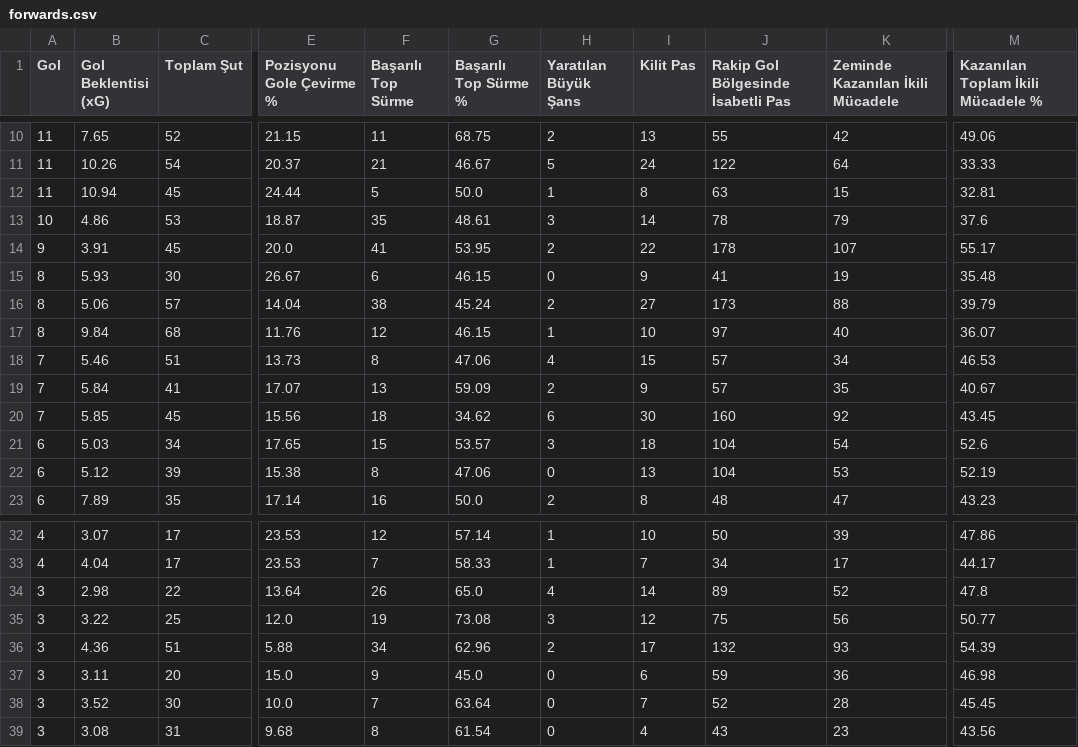
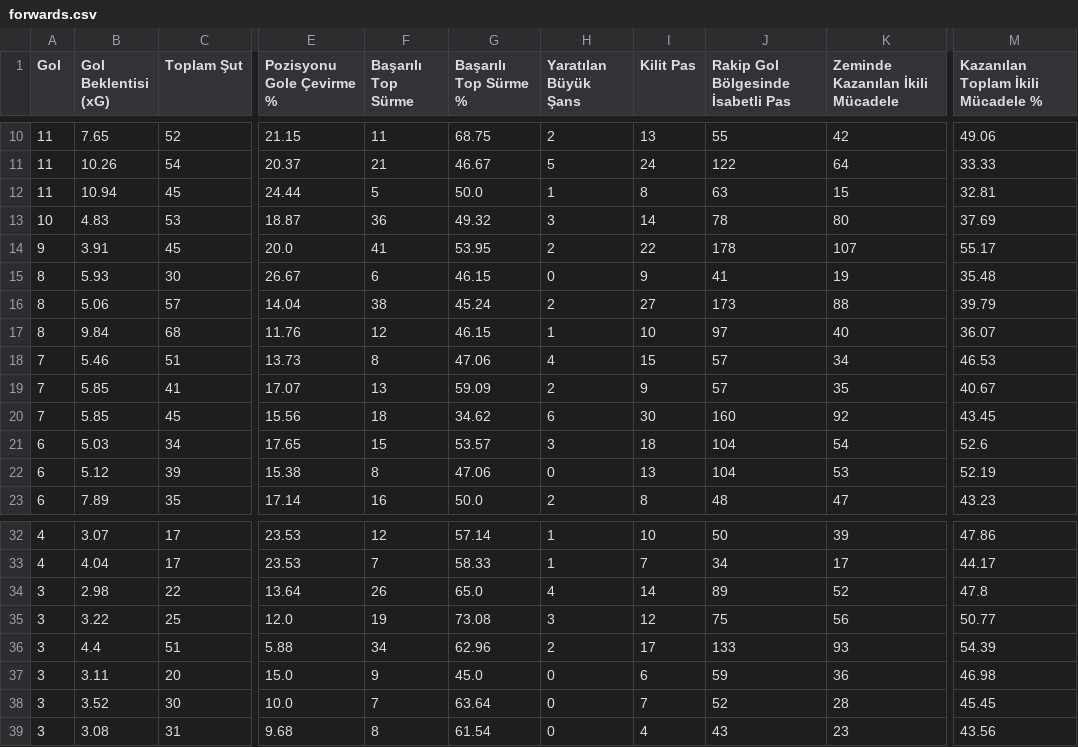
Before and after one commit to scatterradarcsv/csv_scatter_radar_total, a CSV file: forwards.csv, drawn as a sheet; only a part is shown, gaps mark what is left out; the diff names each change by its address in the sheet, - before the commit and + after, or states it on an @@ line.

Commit message:
Updated forwards.csv

```diff
--- a/forwards.csv
+++ b/forwards.csv
-B13 (Gol Beklentisi (xG)): 4.86
+B13 (Gol Beklentisi (xG)): 4.83
-F13 (Başarılı Top Sürme): 35
+F13 (Başarılı Top Sürme): 36
-G13 (Başarılı Top Sürme %): 48.61
+G13 (Başarılı Top Sürme %): 49.32
-K13 (Zeminde Kazanılan İkili Mücadele): 79
+K13 (Zeminde Kazanılan İkili Mücadele): 80
-M13: 37.6
+M13: 37.69
-B19 (Gol Beklentisi (xG)): 5.84
+B19 (Gol Beklentisi (xG)): 5.85
-B36 (Gol Beklentisi (xG)): 4.36
+B36 (Gol Beklentisi (xG)): 4.4
-J36: 132
+J36: 133
```
